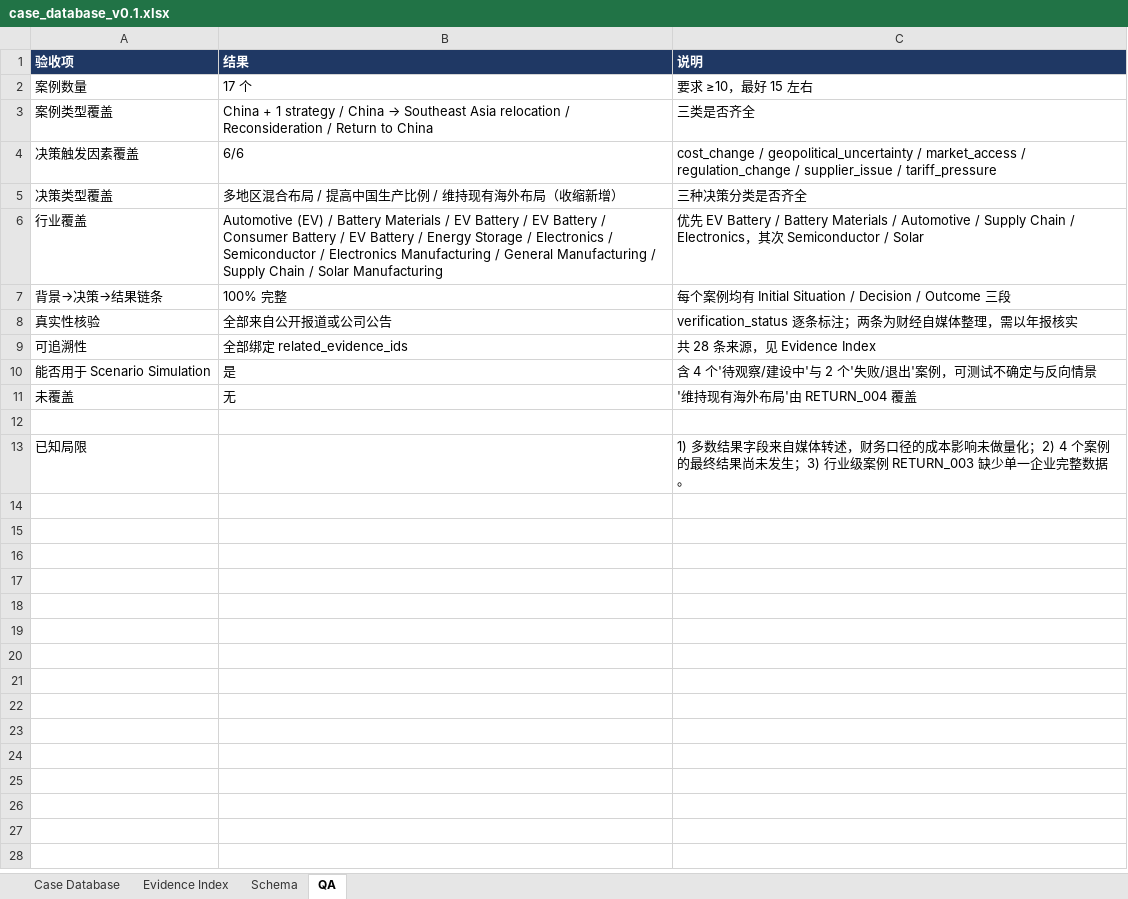
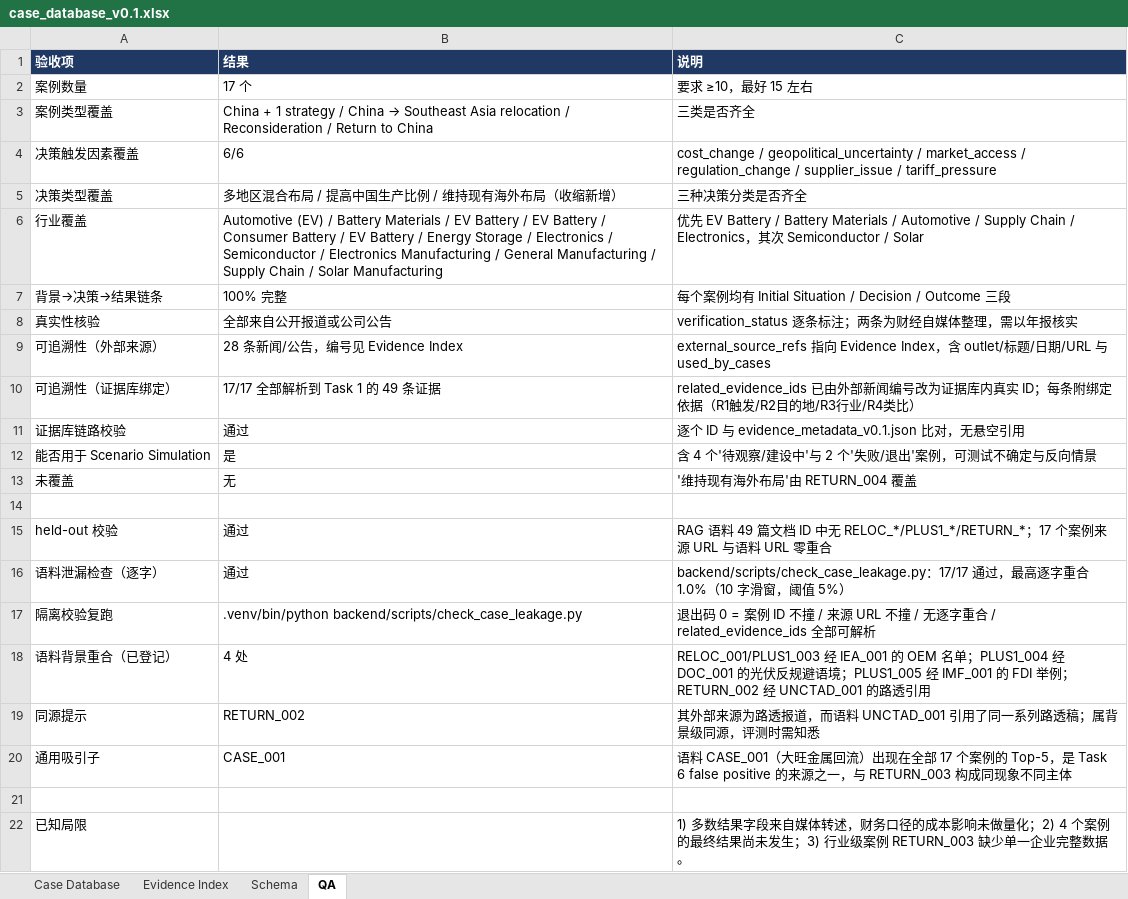
Before and after one commit to RiaYanvv/project, an Excel workbook: data/processed/case_database_v0.1.xlsx, sheet QA, drawn as a sheet; values as stored, in another font and other column widths than the file's, no borders; removed rows and columns are numbered as before the commit, all else as after; the diff names each change by its address in the sheet, - before the commit and + after, or states it on an @@ line.

Commit message:
data(task5): real evidence bindings for the 17 held-out cases + isolation audit
* case_database_v0.1.xlsx: related_evidence_ids now resolve to the 49-doc evidence
  base (was NEWS_*/REUTERS_* placeholders), plus external_source_refs and a
  per-case binding rationale; Evidence Index gains used_by_cases
* historical_case_benchmark.xlsx: Benchmark sheet carries related_evidence_ids /
  evidence_rationale / external_source_refs; QA registers the held-out audit,
  the 4 background-level overlaps and the RETURN_002 same-wire-story note
* case_benchmark/: the 17 narratives and the audit workbook follow the new fields
* re-ran the Task 6/7 writers and evaluation_report.md

```diff
--- a/data/processed/case_database_v0.1.xlsx (sheet QA)
+++ b/data/processed/case_database_v0.1.xlsx (sheet QA)
-row 9: 可追溯性 | 全部绑定 related_evidence_ids | 共 28 条来源，见 Evidence Index
+row 9: 可追溯性（外部来源） | 28 条新闻/公告，编号见 Evidence Index | external_source_refs 指向 Evidence Index，含 outlet/标题/日期/URL 与 used_by_cases
+row 10: 可追溯性（证据库绑定） | 17/17 全部解析到 Task 1 的 49 条证据 | related_evidence_ids 已由外部新闻编号改为证据库内真实 ID；每条附绑定依据（R1触发/R2目的地/R3行业/R4类比）
+row 11: 证据库链路校验 | 通过 | 逐个 ID 与 evidence_metadata_v0.1.json 比对，无悬空引用
+row 14: (empty)
+row 15: held-out 校验 | 通过 | RAG 语料 49 篇文档 ID 中无 RELOC_*/PLUS1_*/RETURN_*；17 个案例来源 URL 与语料 URL 零重合
+row 16: 语料泄漏检查（逐字） | 通过 | backend/scripts/check_case_leakage.py：17/17 通过，最高逐字重合 1.0%（10 字滑窗，阈值 5%）
+row 17: 隔离校验复跑 | .venv/bin/python backend/scripts/check_case_leakage.py | 退出码 0 = 案例 ID 不撞 / 来源 URL 不撞 / 无逐字重合 / related_evidence_ids 全部可解析
+row 18: 语料背景重合（已登记） | 4 处 | RELOC_001/PLUS1_003 经 IEA_001 的 OEM 名单；PLUS1_004 经 DOC_001 的光伏反规避语境；PLUS1_005 经 IMF_001 的 FDI 举例；RETURN_002 经 UNCTAD_001 的路透引用
+row 19: 同源提示 | RETURN_002 | 其外部来源为路透报道，而语料 UNCTAD_001 引用了同一系列路透稿；属背景级同源，评测时需知悉
+row 20: 通用吸引子 | CASE_001 | 语料 CASE_001（大旺金属回流）出现在全部 17 个案例的 Top-5，是 Task 6 false positive 的来源之一，与 RETURN_003 构成同现象不同主体
```
Also changed, not shown: sheet Case Database, sheet Schema, sheet Evidence Index, data/evaluation/benchmark_results.xlsx, data/evaluation/case_benchmark/evidence_cases_v0.1.xlsx, 21 other files.
